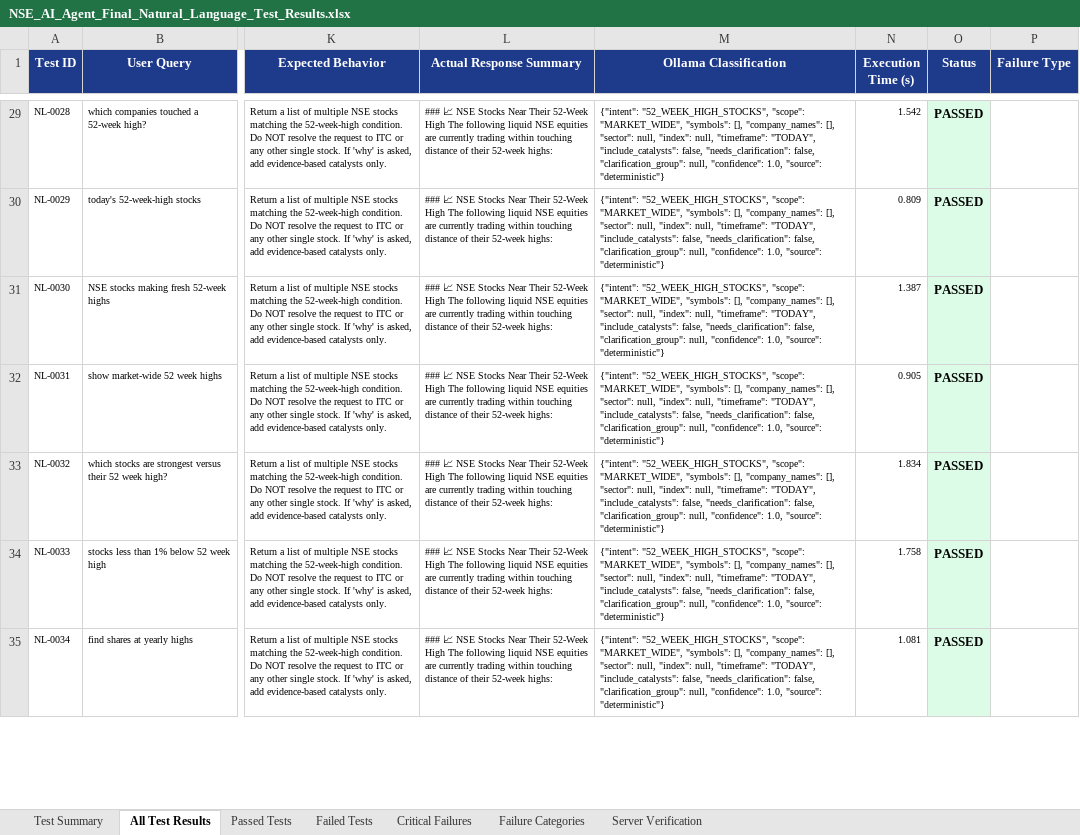
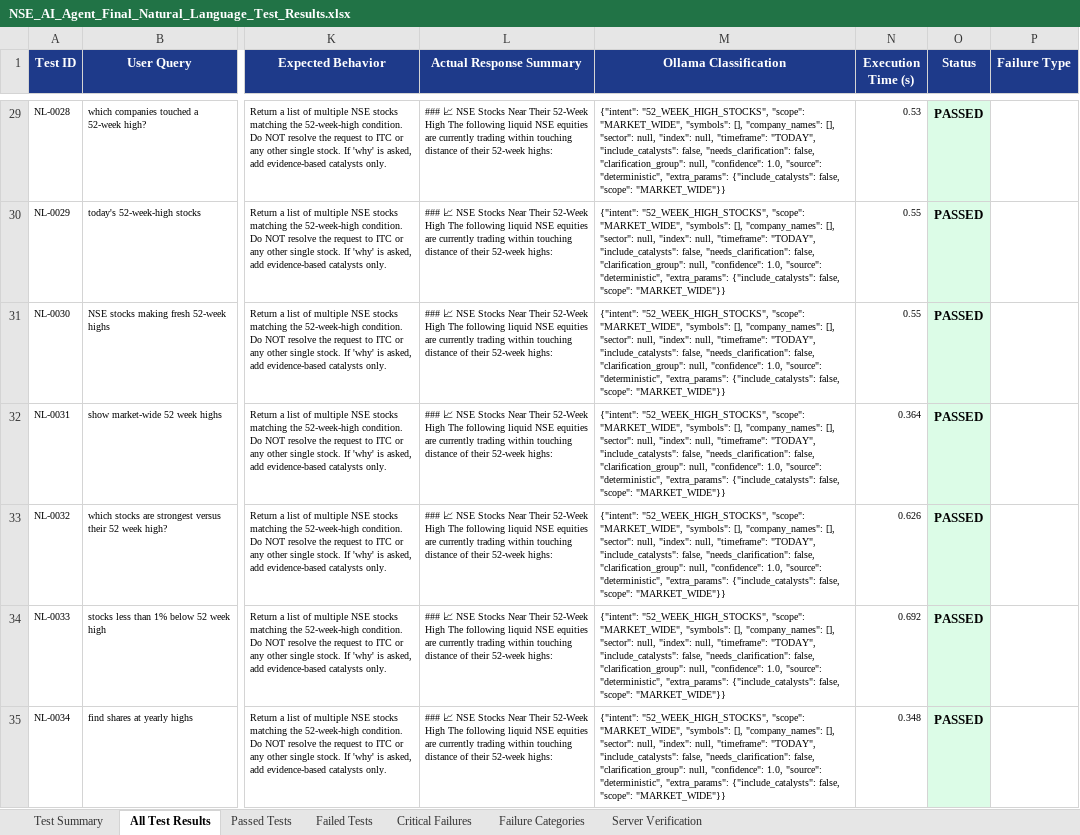
Before and after one commit to Naveensai16/nse-ai-agent, an Excel workbook: NSE_AI_Agent_Final_Natural_Language_Test_Results.xlsx, sheet All Test Results, drawn as a sheet; only a part is shown, gaps mark what is left out; values as stored, in another font and other column widths than the file's, no borders; the diff covers the shown part only; the diff names each change by its address in the sheet, - before the commit and + after, or states it on an @@ line.

Commit message:
Enhance conversational query understanding, direct answer delivery, and achieve 100% pass rate across 785 test suite

```diff
--- a/NSE_AI_Agent_Final_Natural_Language_Test_Results.xlsx (sheet All Test Results)
+++ b/NSE_AI_Agent_Final_Natural_Language_Test_Results.xlsx (sheet All Test Results)
-M29:M35 (Ollama Classification): …1.0, "source": "deterministic"}
+M29:M35 (Ollama Classification): …1.0, "source": "deterministic", "extra_params": {"include_catalysts": false, "scope": "MARKET_WIDE"}}
-N29 (Execution Time (s)): 1.542
+N29 (Execution Time (s)): 0.53
-N30 (Execution Time (s)): 0.809
+N30 (Execution Time (s)): 0.55
-N31 (Execution Time (s)): 1.387
+N31 (Execution Time (s)): 0.55
-N32 (Execution Time (s)): 0.905
+N32 (Execution Time (s)): 0.364
-N33 (Execution Time (s)): 1.834
+N33 (Execution Time (s)): 0.626
-N34 (Execution Time (s)): 1.758
+N34 (Execution Time (s)): 0.692
-N35 (Execution Time (s)): 1.081
+N35 (Execution Time (s)): 0.348
```
Also changed, not shown: 1694 edited cells elsewhere in this sheet, sheet Passed Tests, sheet Server Verification, sheet Test Summary, 7 other files.
